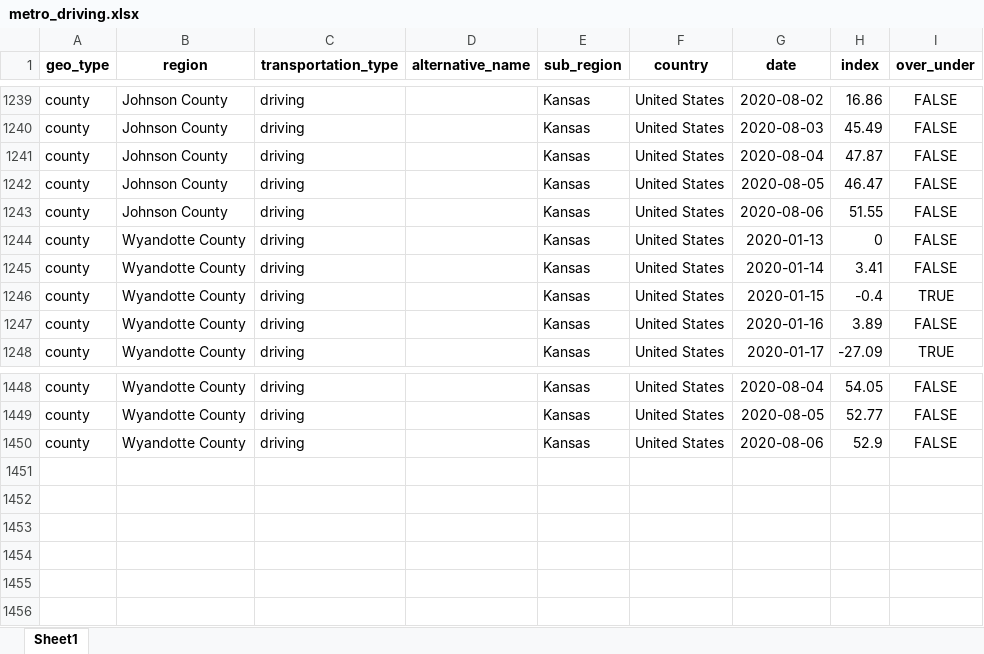
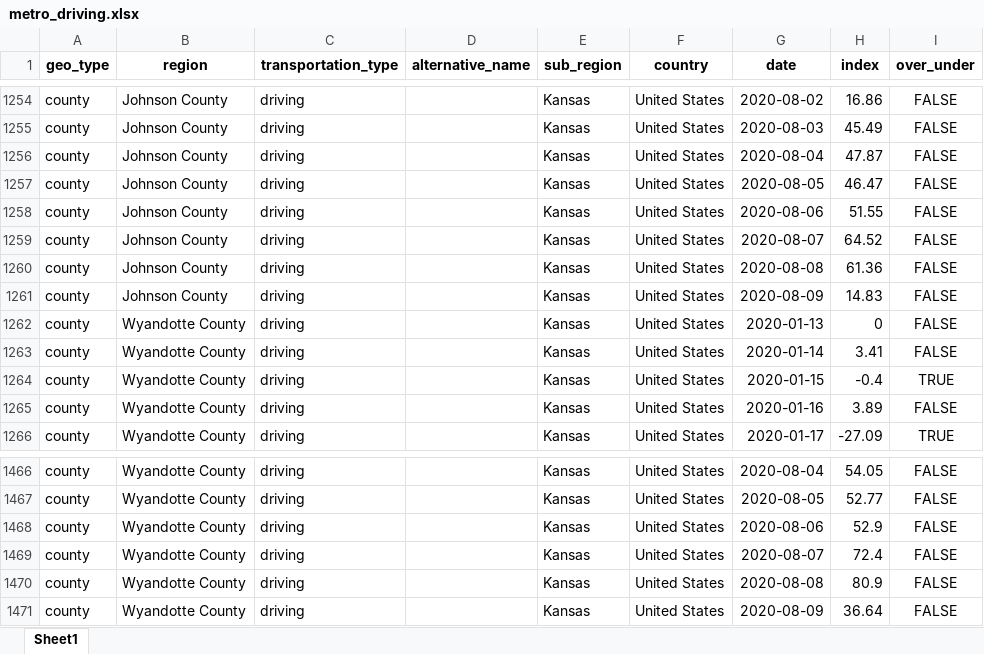
Before and after one commit to jimfelps/covid-tracking, an Excel workbook: output/metro_driving.xlsx, sheet Sheet1, drawn as a sheet; only a part is shown, gaps mark what is left out; values as stored, in another font and other column widths than the file's, no borders; the diff covers the shown part only; the diff names each change by its address in the sheet, - before the commit and + after, or states it on an @@ line.

```diff
--- a/output/metro_driving.xlsx (sheet Sheet1)
+++ b/output/metro_driving.xlsx (sheet Sheet1)
+row 1259: county | Johnson County | driving |  | Kansas | United States | 2020-08-07 | 64.52 | FALSE
+row 1260: county | Johnson County | driving |  | Kansas | United States | 2020-08-08 | 61.36 | FALSE
+row 1261: county | Johnson County | driving |  | Kansas | United States | 2020-08-09 | 14.83 | FALSE
+row 1469: county | Wyandotte County | driving |  | Kansas | United States | 2020-08-07 | 72.4 | FALSE
+row 1470: county | Wyandotte County | driving |  | Kansas | United States | 2020-08-08 | 80.9 | FALSE
+row 1471: county | Wyandotte County | driving |  | Kansas | United States | 2020-08-09 | 36.64 | FALSE
```
Also changed, not shown: 15 added rows elsewhere in this sheet, output/apple_mobility_metro.xlsx, 15 other files.
